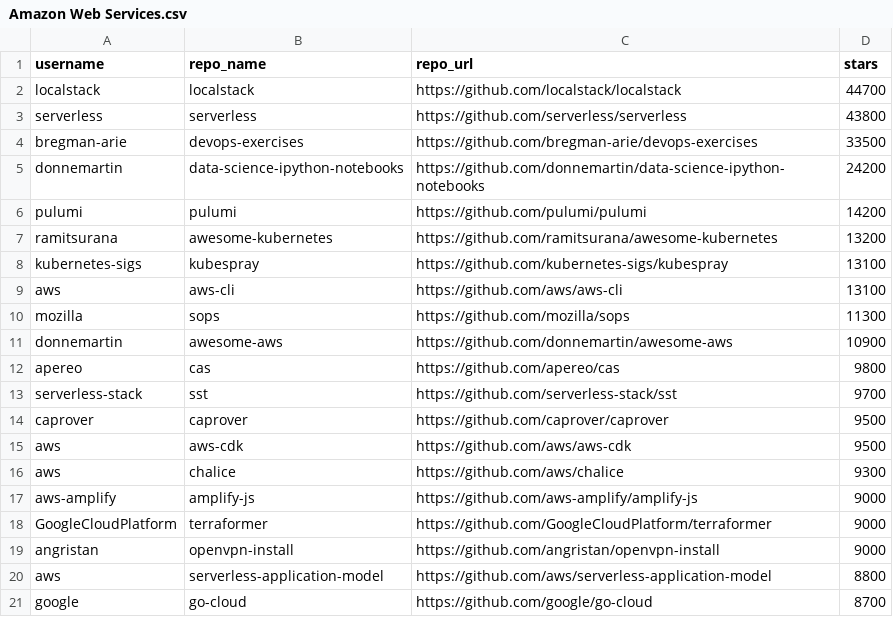
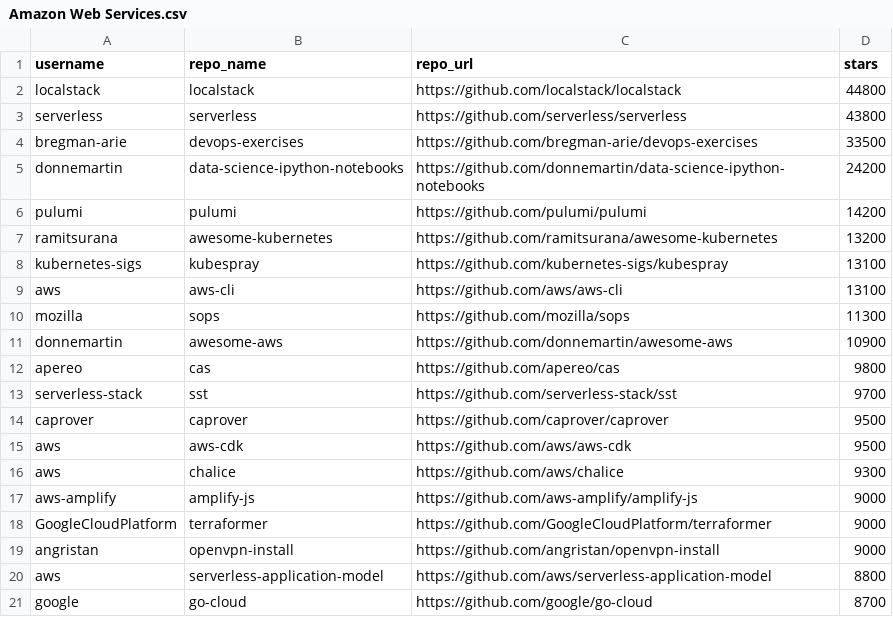
Before and after one commit to TheodoreRed/scrape-top-repositories-github, a CSV file: data/Amazon Web Services.csv, drawn as a sheet.

```diff
--- a/data/Amazon Web Services.csv
+++ b/data/Amazon Web Services.csv
@@ -1,3 +1,3 @@
 username,repo_name,repo_url,stars
-localstack,localstack,https://github.com/localstack/localstack,44700
+localstack,localstack,https://github.com/localstack/localstack,44800
 serverless,serverless,https://github.com/serverless/serverless,43800
```
Also changed, not shown: 2 other files.
